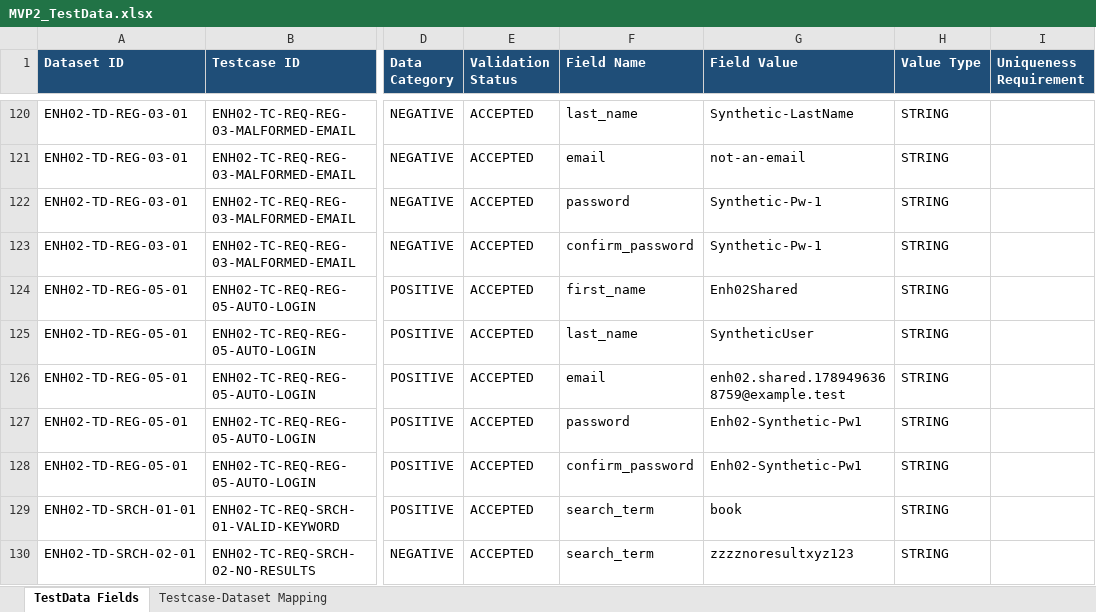
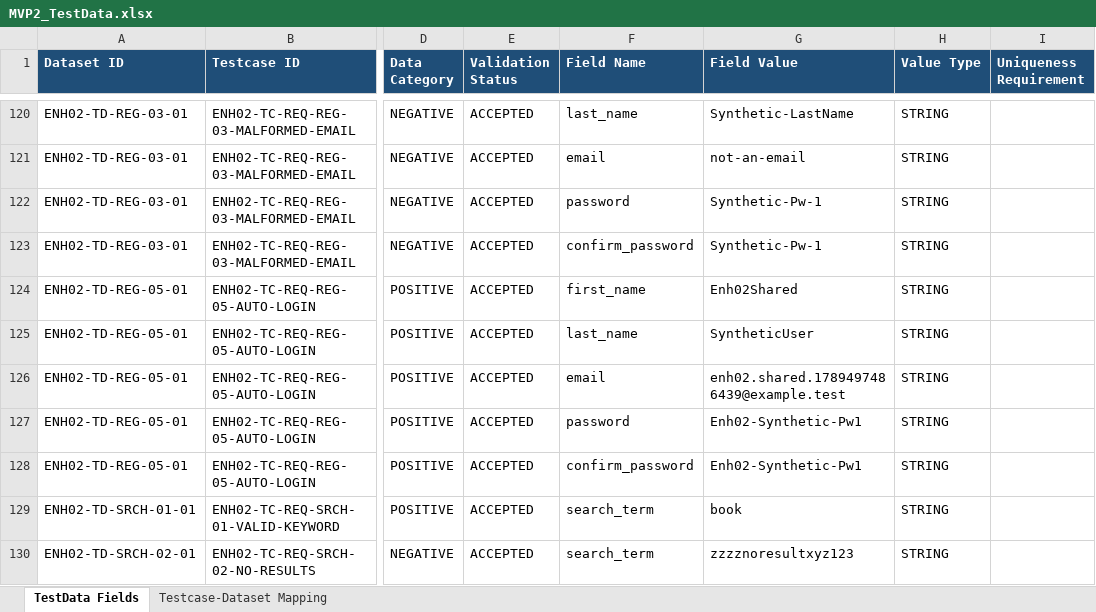
Before and after one commit to VaijanathR/agentic-qe-mvp2, an Excel workbook: testmgmt/generated/MVP2_TestData.xlsx, sheet TestData Fields, drawn as a sheet; only a part is shown, gaps mark what is left out; values as stored, in another font and other column widths than the file's, no borders; the diff covers the shown part only; the diff names each change by its address in the sheet, - before the commit and + after, or states it on an @@ line.

```diff
--- a/testmgmt/generated/MVP2_TestData.xlsx (sheet TestData Fields)
+++ b/testmgmt/generated/MVP2_TestData.xlsx (sheet TestData Fields)
-G126 (Field Value): enh02.shared.1789496368759@example.test
+G126 (Field Value): enh02.shared.1789497486439@example.test
```
Also changed, not shown: 9 added rows and 1 edited cell elsewhere in this sheet, sheet Testcase-Dataset Mapping, testmgmt/generated/MVP2_Requirement_Coverage_Matrix.xlsx, testmgmt/generated/MVP2_Requirement_Testcase_Traceability.xlsx, 52 other files.
